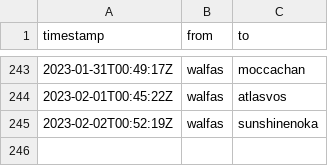
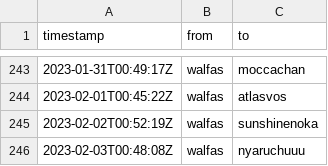
Before and after one commit to walfie/twitch-raid-log, a CSV file: public/raids-outgoing.csv, drawn as a sheet; only a part is shown, gaps mark what is left out; the diff names each change by its address in the sheet, - before the commit and + after, or states it on an @@ line.

```diff
--- a/public/raids-outgoing.csv
+++ b/public/raids-outgoing.csv
+row 246: 2023-02-03T00:48:08Z | walfas | nyaruchuuu
```
